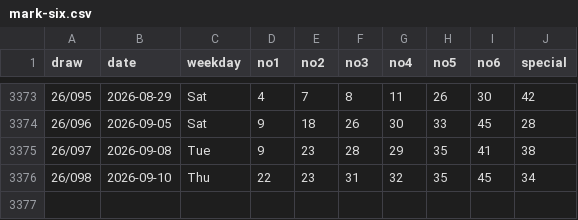
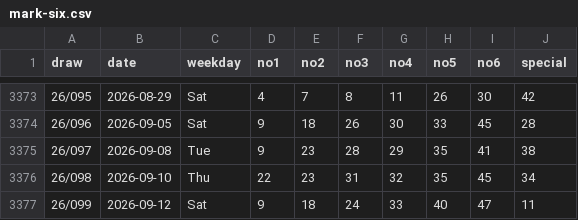
Before and after one commit to sleepingarhat/hk-mark-six-2002-now, a CSV file: data/mark-six.csv, drawn as a sheet; only a part is shown, gaps mark what is left out.

```diff
--- a/data/mark-six.csv
+++ b/data/mark-six.csv
@@ -3376 +3376,2 @@ draw,date,weekday,no1,no2,no3,no4,no5,no6,special
 26/098,2026-09-10,Thu,22,23,31,32,35,45,34
+26/099,2026-09-12,Sat,9,18,24,33,40,47,11
```
Also changed, not shown: 2 other files.
